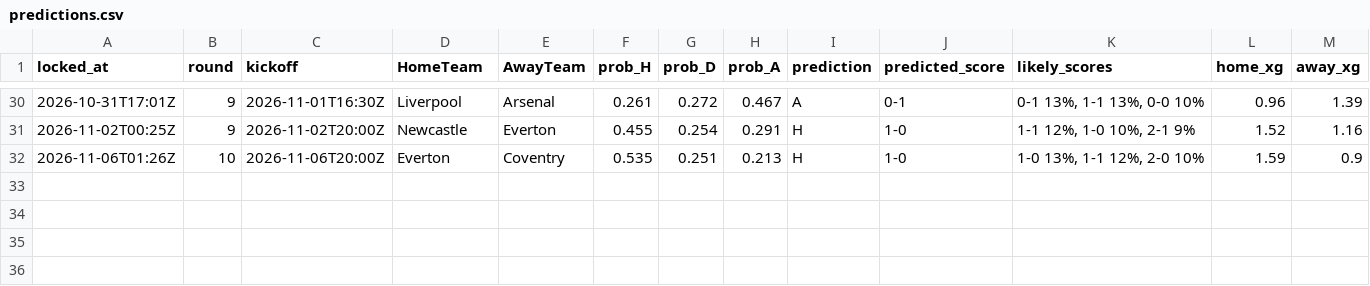
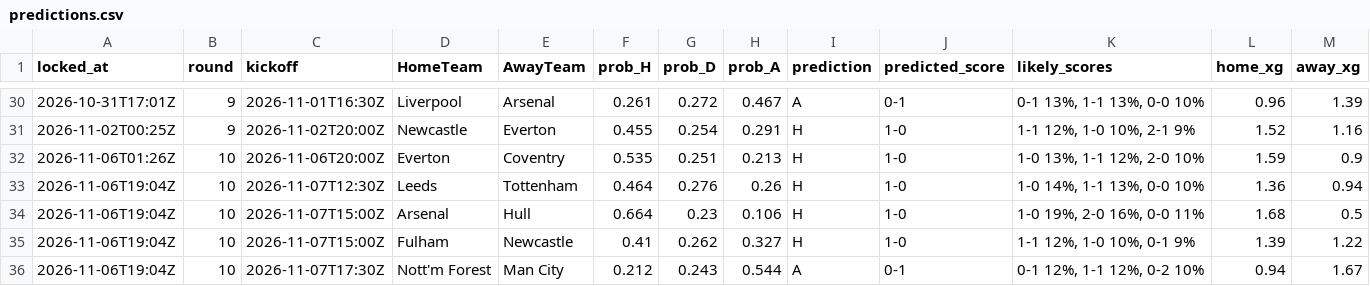
Before and after one commit to azwadtahmid/PremierLeaguePredictor, a CSV file: results/predictions.csv, drawn as a sheet; only a part is shown, gaps mark what is left out; rows hold the shown columns only; the diff names each change by its address in the sheet, - before the commit and + after, or states it on an @@ line.

```diff
--- a/results/predictions.csv
+++ b/results/predictions.csv
+row 33: 2026-11-06T19:04Z | 10 | 2026-11-07T12:30Z | Leeds | Tottenham | 0.464 | 0.276 | 0.26 | H | 1-0 | 1-0 14%, 1-1 13%, 0-0 10% | 1.36 | 0.94
+row 34: 2026-11-06T19:04Z | 10 | 2026-11-07T15:00Z | Arsenal | Hull | 0.664 | 0.23 | 0.106 | H | 1-0 | 1-0 19%, 2-0 16%, 0-0 11% | 1.68 | 0.5
+row 35: 2026-11-06T19:04Z | 10 | 2026-11-07T15:00Z | Fulham | Newcastle | 0.41 | 0.262 | 0.327 | H | 1-0 | 1-1 12%, 1-0 10%, 0-1 9% | 1.39 | 1.22
+row 36: 2026-11-06T19:04Z | 10 | 2026-11-07T17:30Z | Nott'm Forest | Man City | 0.212 | 0.243 | 0.544 | A | 0-1 | 0-1 12%, 1-1 12%, 0-2 10% | 0.94 | 1.67
```
Also changed, not shown: 1 other file.
